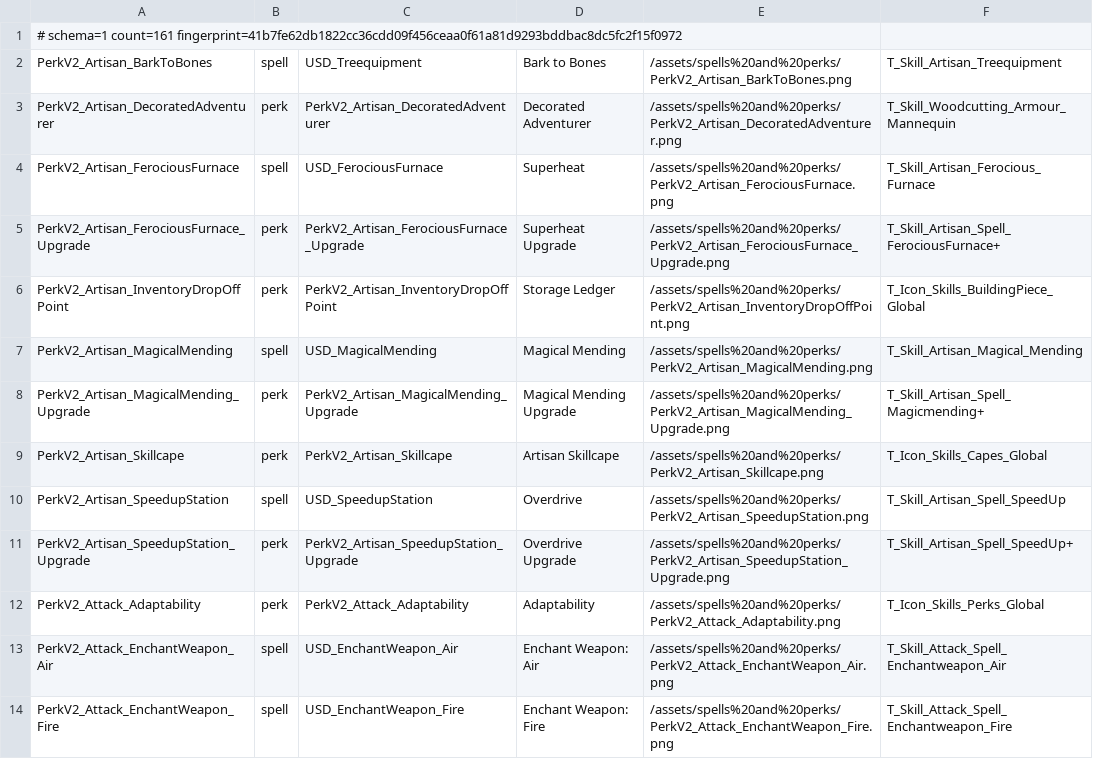
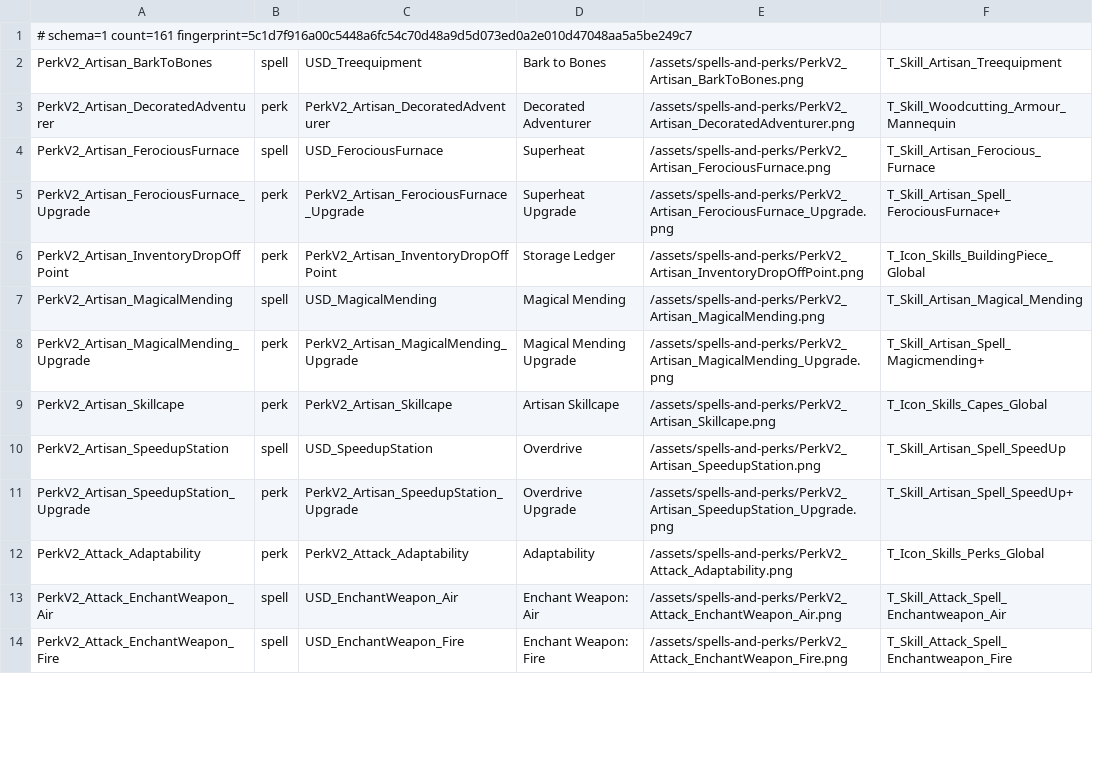
Before and after one commit to IEarnSolo/zanik, a TSV file: config/player-activity-unlock-catalog.tsv, drawn as a sheet; only a part is shown; the diff covers the shown part only.

```diff
--- a/config/player-activity-unlock-catalog.tsv
+++ b/config/player-activity-unlock-catalog.tsv
@@ -1,14 +1,14 @@
-# schema=1 count=161 fingerprint=41b7fe62db1822cc36cdd09f456ceaa0f61a81d9293bddbac8dc5fc2f15f0972
-PerkV2_Artisan_BarkToBones	spell	USD_Treequipment	Bark to Bones	/assets/spells%20and%20perks/PerkV2_Artisan_BarkToBones.png	T_Skill_Artisan_Treequipment
-PerkV2_Artisan_DecoratedAdventurer	perk	PerkV2_Artisan_DecoratedAdventurer	Decorated Adventurer	/assets/spells%20and%20perks/PerkV2_Artisan_DecoratedAdventurer.png	T_Skill_Woodcutting_Armour_Mannequin
-PerkV2_Artisan_FerociousFurnace	spell	USD_FerociousFurnace	Superheat	/assets/spells%20and%20perks/PerkV2_Artisan_FerociousFurnace.png	T_Skill_Artisan_Ferocious_Furnace
-PerkV2_Artisan_FerociousFurnace_Upgrade	perk	PerkV2_Artisan_FerociousFurnace_Upgrade	Superheat Upgrade	/assets/spells%20and%20perks/PerkV2_Artisan_FerociousFurnace_Upgrade.png	T_Skill_Artisan_Spell_FerociousFurnace+
-PerkV2_Artisan_InventoryDropOffPoint	perk	PerkV2_Artisan_InventoryDropOffPoint	Storage Ledger	/assets/spells%20and%20perks/PerkV2_Artisan_InventoryDropOffPoint.png	T_Icon_Skills_BuildingPiece_Global
-PerkV2_Artisan_MagicalMending	spell	USD_MagicalMending	Magical Mending	/assets/spells%20and%20perks/PerkV2_Artisan_MagicalMending.png	T_Skill_Artisan_Magical_Mending
-PerkV2_Artisan_MagicalMending_Upgrade	perk	PerkV2_Artisan_MagicalMending_Upgrade	Magical Mending Upgrade	/assets/spells%20and%20perks/PerkV2_Artisan_MagicalMending_Upgrade.png	T_Skill_Artisan_Spell_Magicmending+
-PerkV2_Artisan_Skillcape	perk	PerkV2_Artisan_Skillcape	Artisan Skillcape	/assets/spells%20and%20perks/PerkV2_Artisan_Skillcape.png	T_Icon_Skills_Capes_Global
-PerkV2_Artisan_SpeedupStation	spell	USD_SpeedupStation	Overdrive	/assets/spells%20and%20perks/PerkV2_Artisan_SpeedupStation.png	T_Skill_Artisan_Spell_SpeedUp
-PerkV2_Artisan_SpeedupStation_Upgrade	perk	PerkV2_Artisan_SpeedupStation_Upgrade	Overdrive Upgrade	/assets/spells%20and%20perks/PerkV2_Artisan_SpeedupStation_Upgrade.png	T_Skill_Artisan_Spell_SpeedUp+
-PerkV2_Attack_Adaptability	perk	PerkV2_Attack_Adaptability	Adaptability	/assets/spells%20and%20perks/PerkV2_Attack_Adaptability.png	T_Icon_Skills_Perks_Global
-PerkV2_Attack_EnchantWeapon_Air	spell	USD_EnchantWeapon_Air	Enchant Weapon: Air	/assets/spells%20and%20perks/PerkV2_Attack_EnchantWeapon_Air.png	T_Skill_Attack_Spell_Enchantweapon_Air
-PerkV2_Attack_EnchantWeapon_Fire	spell	USD_EnchantWeapon_Fire	Enchant Weapon: Fire	/assets/spells%20and%20perks/PerkV2_Attack_EnchantWeapon_Fire.png	T_Skill_Attack_Spell_Enchantweapon_Fire
+# schema=1 count=161 fingerprint=5c1d7f916a00c5448a6fc54c70d48a9d5d073ed0a2e010d47048aa5a5be249c7
+PerkV2_Artisan_BarkToBones	spell	USD_Treequipment	Bark to Bones	/assets/spells-and-perks/PerkV2_Artisan_BarkToBones.png	T_Skill_Artisan_Treequipment
+PerkV2_Artisan_DecoratedAdventurer	perk	PerkV2_Artisan_DecoratedAdventurer	Decorated Adventurer	/assets/spells-and-perks/PerkV2_Artisan_DecoratedAdventurer.png	T_Skill_Woodcutting_Armour_Mannequin
+PerkV2_Artisan_FerociousFurnace	spell	USD_FerociousFurnace	Superheat	/assets/spells-and-perks/PerkV2_Artisan_FerociousFurnace.png	T_Skill_Artisan_Ferocious_Furnace
+PerkV2_Artisan_FerociousFurnace_Upgrade	perk	PerkV2_Artisan_FerociousFurnace_Upgrade	Superheat Upgrade	/assets/spells-and-perks/PerkV2_Artisan_FerociousFurnace_Upgrade.png	T_Skill_Artisan_Spell_FerociousFurnace+
+PerkV2_Artisan_InventoryDropOffPoint	perk	PerkV2_Artisan_InventoryDropOffPoint	Storage Ledger	/assets/spells-and-perks/PerkV2_Artisan_InventoryDropOffPoint.png	T_Icon_Skills_BuildingPiece_Global
+PerkV2_Artisan_MagicalMending	spell	USD_MagicalMending	Magical Mending	/assets/spells-and-perks/PerkV2_Artisan_MagicalMending.png	T_Skill_Artisan_Magical_Mending
+PerkV2_Artisan_MagicalMending_Upgrade	perk	PerkV2_Artisan_MagicalMending_Upgrade	Magical Mending Upgrade	/assets/spells-and-perks/PerkV2_Artisan_MagicalMending_Upgrade.png	T_Skill_Artisan_Spell_Magicmending+
+PerkV2_Artisan_Skillcape	perk	PerkV2_Artisan_Skillcape	Artisan Skillcape	/assets/spells-and-perks/PerkV2_Artisan_Skillcape.png	T_Icon_Skills_Capes_Global
+PerkV2_Artisan_SpeedupStation	spell	USD_SpeedupStation	Overdrive	/assets/spells-and-perks/PerkV2_Artisan_SpeedupStation.png	T_Skill_Artisan_Spell_SpeedUp
+PerkV2_Artisan_SpeedupStation_Upgrade	perk	PerkV2_Artisan_SpeedupStation_Upgrade	Overdrive Upgrade	/assets/spells-and-perks/PerkV2_Artisan_SpeedupStation_Upgrade.png	T_Skill_Artisan_Spell_SpeedUp+
+PerkV2_Attack_Adaptability	perk	PerkV2_Attack_Adaptability	Adaptability	/assets/spells-and-perks/PerkV2_Attack_Adaptability.png	T_Icon_Skills_Perks_Global
+PerkV2_Attack_EnchantWeapon_Air	spell	USD_EnchantWeapon_Air	Enchant Weapon: Air	/assets/spells-and-perks/PerkV2_Attack_EnchantWeapon_Air.png	T_Skill_Attack_Spell_Enchantweapon_Air
+PerkV2_Attack_EnchantWeapon_Fire	spell	USD_EnchantWeapon_Fire	Enchant Weapon: Fire	/assets/spells-and-perks/PerkV2_Attack_EnchantWeapon_Fire.png	T_Skill_Attack_Spell_Enchantweapon_Fire
```
Also changed, not shown: 148 edited cells elsewhere in this file, 16 other files.
